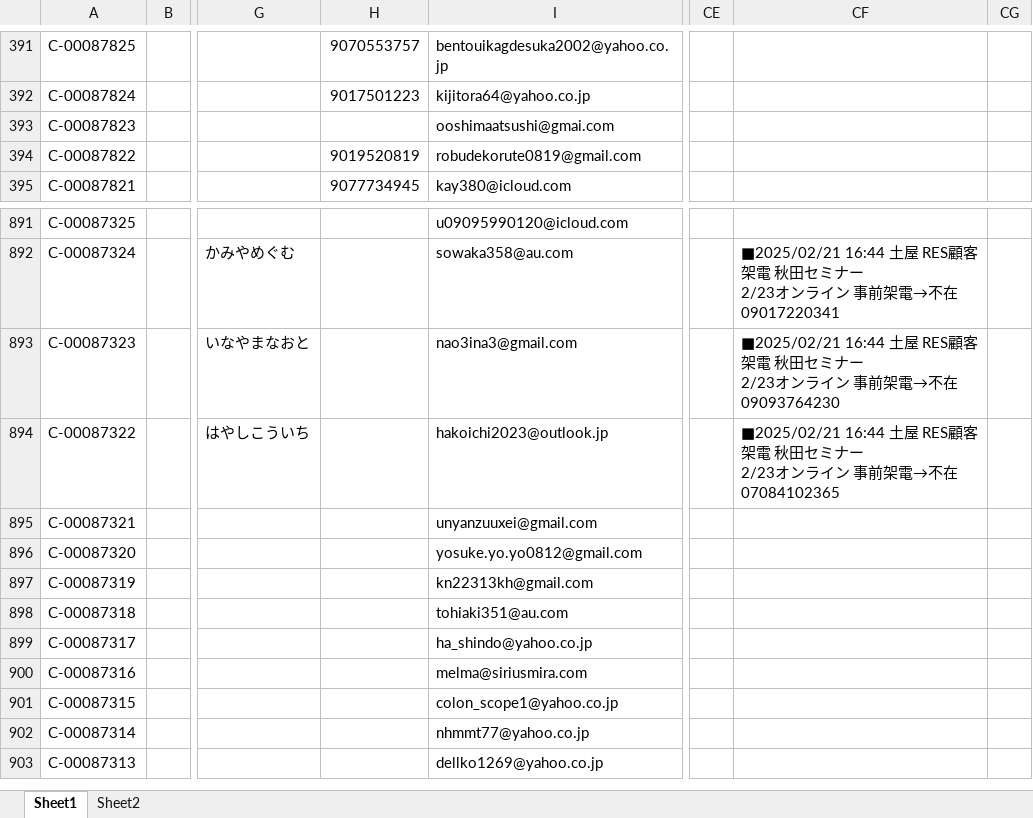
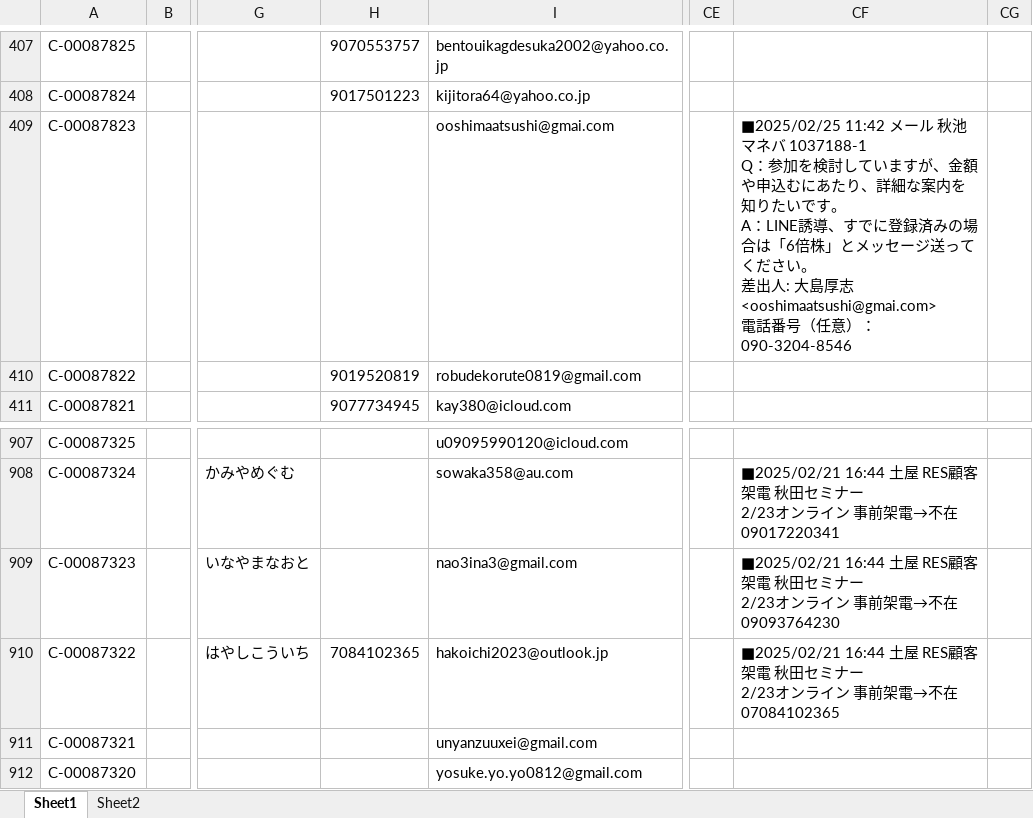
Before and after one commit to resazm/RES, an Excel workbook: 顧客DB.xlsx, sheet Sheet1, drawn as a sheet; only a part is shown, gaps mark what is left out; the shorter side is filled out with more unchanged rows; values as stored, in another font and other column widths than the file's, no borders; addresses are those after the commit; ↵ is a line break in a cell; the diff covers the shown part only; the diff names each change by its address in the sheet, - before the commit and + after, or states it on an @@ line.

```diff
--- a/顧客DB.xlsx (sheet Sheet1)
+++ b/顧客DB.xlsx (sheet Sheet1)
-CF409: (empty)
+CF409: ■2025/02/25 11:42 メール 秋池 マネバ 1037188-1 ↵ Q：参加を検討していますが、金額や申込むにあたり、詳細な案内を知りたいです。 ↵ A：LINE誘導、すでに登録済みの場合は「6倍株」とメッセージ送ってください。 ↵ 差出人: 大島厚志 <ooshimaatsushi@gmai.com> ↵ 電話番号（任意）：090-3204-8546
-H910: (empty)
+H910: 7084102365
```
Also changed, not shown: 16 added rows and 8 edited cells elsewhere in this sheet, 1 other file.
